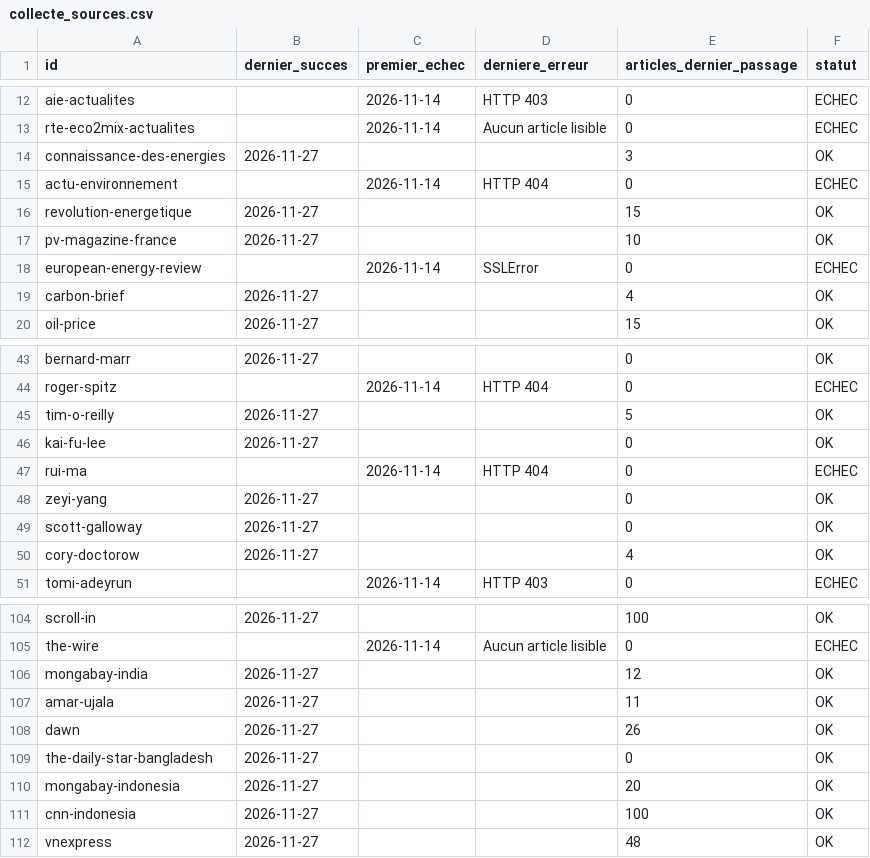
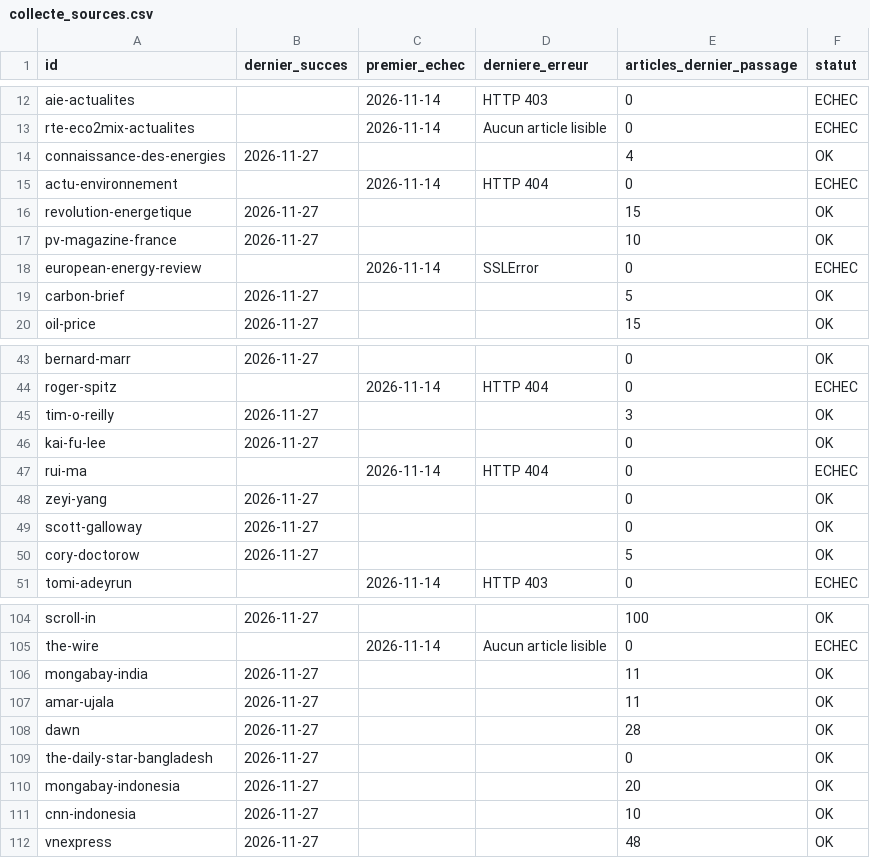
Before and after one commit to GabrielPlassat/tableaubord_innov, a CSV file: journal/collecte_sources.csv, drawn as a sheet; only a part is shown, gaps mark what is left out; the diff covers the shown part only.

```diff
--- a/journal/collecte_sources.csv
+++ b/journal/collecte_sources.csv
@@ -13,3 +13,3 @@ aie-actualites,,2026-11-14,HTTP 403,0,ECHEC
 rte-eco2mix-actualites,,2026-11-14,Aucun article lisible,0,ECHEC
-connaissance-des-energies,2026-11-27,,,3,OK
+connaissance-des-energies,2026-11-27,,,4,OK
 actu-environnement,,2026-11-14,HTTP 404,0,ECHEC
@@ -18,3 +18,3 @@ pv-magazine-france,2026-11-27,,,10,OK
 european-energy-review,,2026-11-14,SSLError,0,ECHEC
-carbon-brief,2026-11-27,,,4,OK
+carbon-brief,2026-11-27,,,5,OK
 oil-price,2026-11-27,,,15,OK
@@ -44,3 +44,3 @@ bernard-marr,2026-11-27,,,0,OK
 roger-spitz,,2026-11-14,HTTP 404,0,ECHEC
-tim-o-reilly,2026-11-27,,,5,OK
+tim-o-reilly,2026-11-27,,,3,OK
 kai-fu-lee,2026-11-27,,,0,OK
@@ -49,3 +49,3 @@ zeyi-yang,2026-11-27,,,0,OK
 scott-galloway,2026-11-27,,,0,OK
-cory-doctorow,2026-11-27,,,4,OK
+cory-doctorow,2026-11-27,,,5,OK
 tomi-adeyrun,,2026-11-14,HTTP 403,0,ECHEC
@@ -105,8 +105,8 @@ scroll-in,2026-11-27,,,100,OK
 the-wire,,2026-11-14,Aucun article lisible,0,ECHEC
-mongabay-india,2026-11-27,,,12,OK
+mongabay-india,2026-11-27,,,11,OK
 amar-ujala,2026-11-27,,,11,OK
-dawn,2026-11-27,,,26,OK
+dawn,2026-11-27,,,28,OK
 the-daily-star-bangladesh,2026-11-27,,,0,OK
 mongabay-indonesia,2026-11-27,,,20,OK
-cnn-indonesia,2026-11-27,,,100,OK
+cnn-indonesia,2026-11-27,,,10,OK
 vnexpress,2026-11-27,,,48,OK
```
Also changed, not shown: 3 edited cells elsewhere in this file, journal/executions.csv, journal/stock_du_mois.csv, 1 other file.
